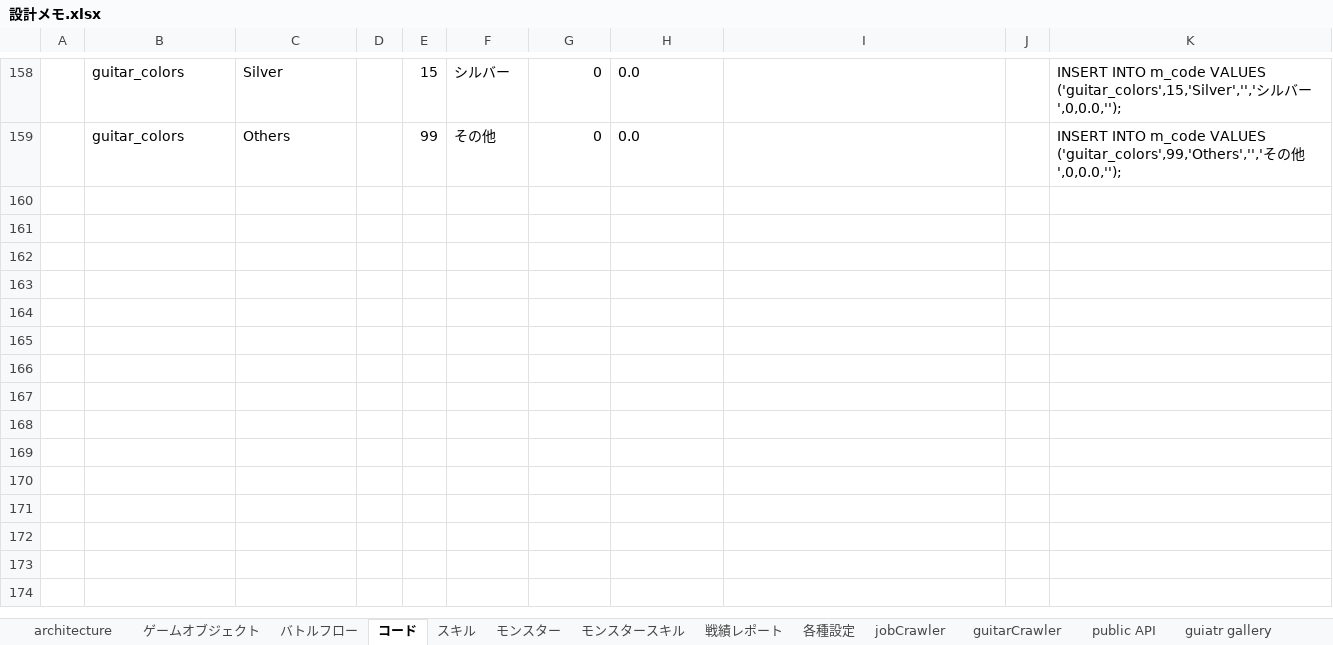
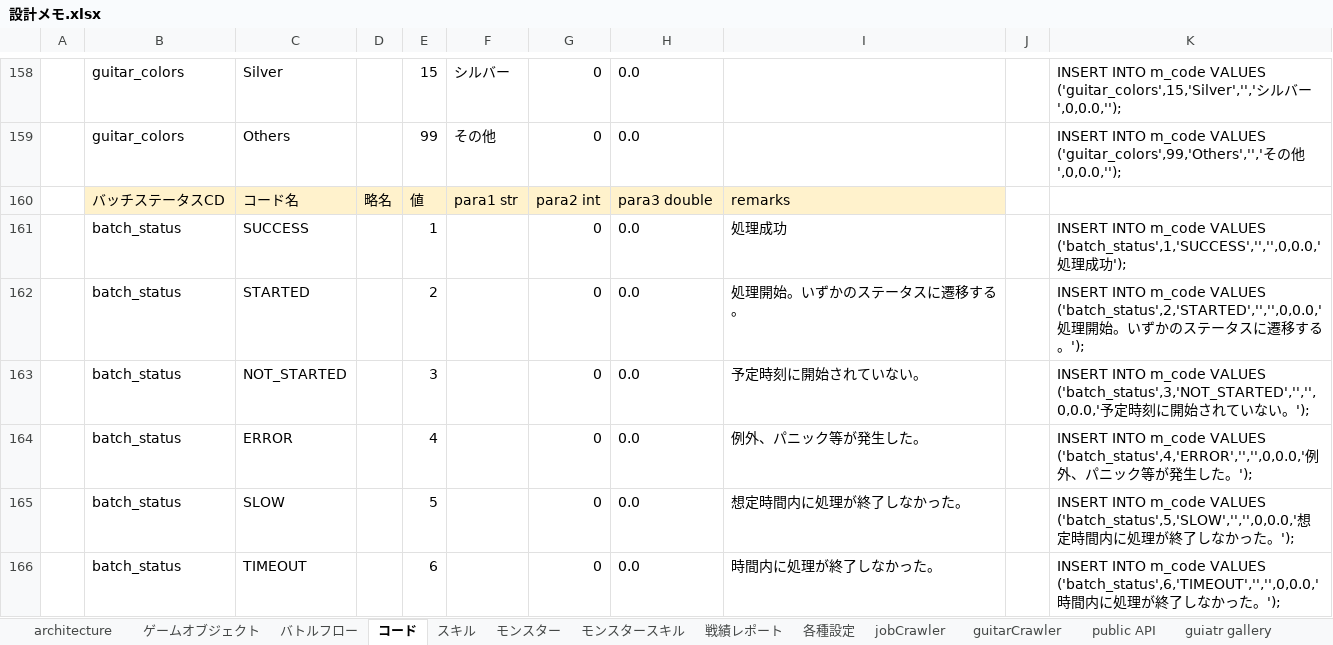
Before and after one commit to kazGear/portfolio, an Excel workbook: _docs/設計メモ.xlsx, sheet コード, drawn as a sheet; only a part is shown, gaps mark what is left out; values as stored, in another font and other column widths than the file's, no borders; the diff names each change by its address in the sheet, - before the commit and + after, or states it on an @@ line.

Commit message:
Update 設計メモ.xlsx

```diff
--- a/_docs/設計メモ.xlsx (sheet コード)
+++ b/_docs/設計メモ.xlsx (sheet コード)
+row 160:  | バッチステータスCD | コード名 | 略名 | 値 | para1 str | para2 int | para3 double | remarks
+row 161:  | batch_status | SUCCESS |  | 1 |  | 0 | 0.0 | 処理成功 |  | INSERT INTO m_code VALUES ('batch_status',1,'SUCCESS','','',0,0.0,'処理成功');
+row 162:  | batch_status | STARTED |  | 2 |  | 0 | 0.0 | 処理開始。いずかのステータスに遷移する。 |  | INSERT INTO m_code VALUES ('batch_status',2,'STARTED','','',0,0.0,'処理開始。いずかのステータスに遷移する。');
+row 163:  | batch_status | NOT_STARTED |  | 3 |  | 0 | 0.0 | 予定時刻に開始されていない。 |  | INSERT INTO m_code VALUES ('batch_status',3,'NOT_STARTED','','',0,0.0,'予定時刻に開始されていない。');
+row 164:  | batch_status | ERROR |  | 4 |  | 0 | 0.0 | 例外、パニック等が発生した。 |  | INSERT INTO m_code VALUES ('batch_status',4,'ERROR','','',0,0.0,'例外、パニック等が発生した。');
+row 165:  | batch_status | SLOW |  | 5 |  | 0 | 0.0 | 想定時間内に処理が終了しなかった。 |  | INSERT INTO m_code VALUES ('batch_status',5,'SLOW','','',0,0.0,'想定時間内に処理が終了しなかった。');
+row 166:  | batch_status | TIMEOUT |  | 6 |  | 0 | 0.0 | 時間内に処理が終了しなかった。 |  | INSERT INTO m_code VALUES ('batch_status',6,'TIMEOUT','','',0,0.0,'時間内に処理が終了しなかった。');
```
Also changed, not shown: sheet batch監視システム, charts or pictures.
